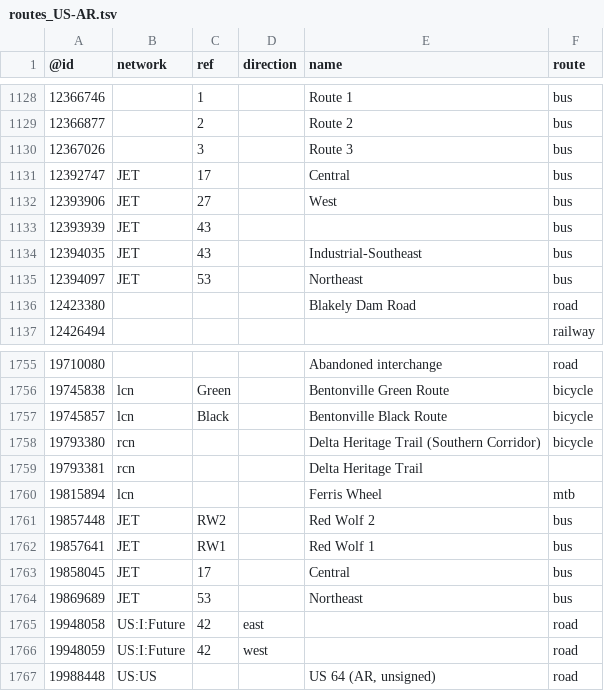
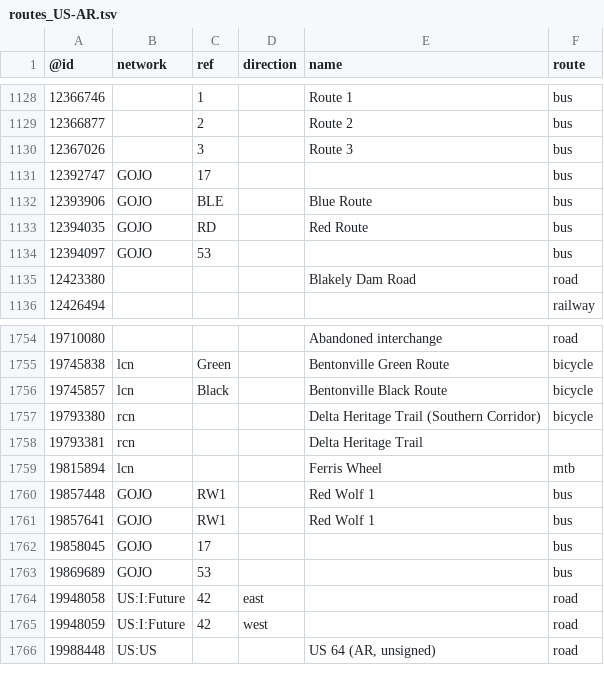
Before and after one commit to nickrsan/osm-us-route-relation-changes, a TSV file: tsv/routes_US-AR.tsv, drawn as a sheet; only a part is shown, gaps mark what is left out.

```diff
--- a/tsv/routes_US-AR.tsv
+++ b/tsv/routes_US-AR.tsv
@@ -1130,7 +1130,6 @@
 12367026		3		Route 3	bus
-12392747	JET	17		Central	bus
-12393906	JET	27		West	bus
-12393939	JET	43			bus
-12394035	JET	43		Industrial-Southeast	bus
-12394097	JET	53		Northeast	bus
+12392747	GOJO	17			bus
+12393906	GOJO	BLE		Blue Route	bus
+12394035	GOJO	RD		Red Route	bus
+12394097	GOJO	53			bus
 12423380				Blakely Dam Road	road
@@ -1760,6 +1759,6 @@
 19815894	lcn			Ferris Wheel	mtb
-19857448	JET	RW2		Red Wolf 2	bus
-19857641	JET	RW1		Red Wolf 1	bus
-19858045	JET	17		Central	bus
-19869689	JET	53		Northeast	bus
+19857448	GOJO	RW1		Red Wolf 1	bus
+19857641	GOJO	RW1		Red Wolf 1	bus
+19858045	GOJO	17			bus
+19869689	GOJO	53			bus
 19948058	US:I:Future	42	east		road
```
Also changed, not shown: tsv/routes_US-CA.tsv, tsv/routes_US-IL.tsv, 4 other files.
